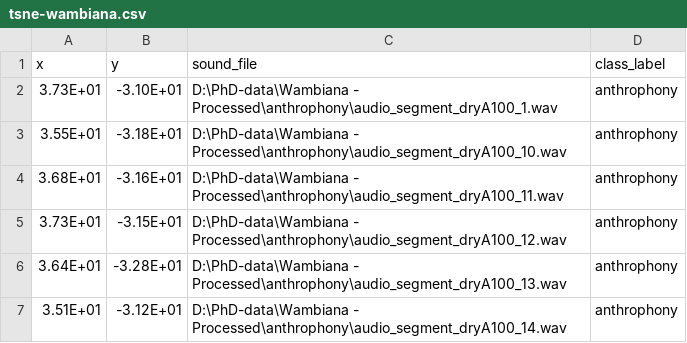
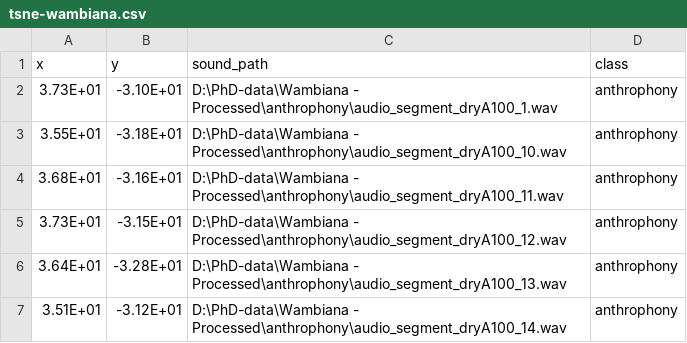
Before and after one commit to thomasnapier/AudioHandling, a CSV file: tsne-wambiana.csv, drawn as a sheet; only a part is shown.

```diff
--- a/tsne-wambiana.csv
+++ b/tsne-wambiana.csv
@@ -1,2 +1,2 @@
-x,y,sound_file,class_label
+x,y,sound_path,class
 3.73E+01,-3.10E+01,D:\PhD-data\Wambiana - Processed\anthrophony\audio_segment_dryA100_1.wav,anthrophony
```
Also changed, not shown: 8 other files.
